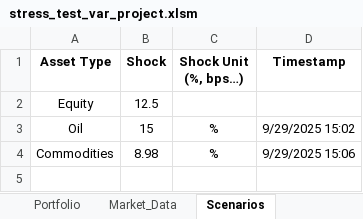
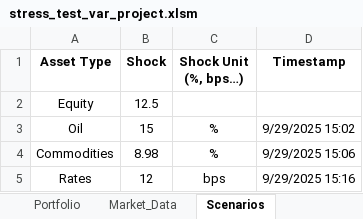
Before and after one commit to marwanferreira/portfolio-risk-simulator-vba, an Excel workbook: stress_test_var_project.xlsm, sheet Scenarios, drawn as a sheet; values as stored, in another font and other column widths than the file's, no borders; the diff names each change by its address in the sheet, - before the commit and + after, or states it on an @@ line.

```diff
--- a/stress_test_var_project.xlsm (sheet Scenarios)
+++ b/stress_test_var_project.xlsm (sheet Scenarios)
+row 5: Rates | 12 | bps | 9/29/2025 15:16
```
